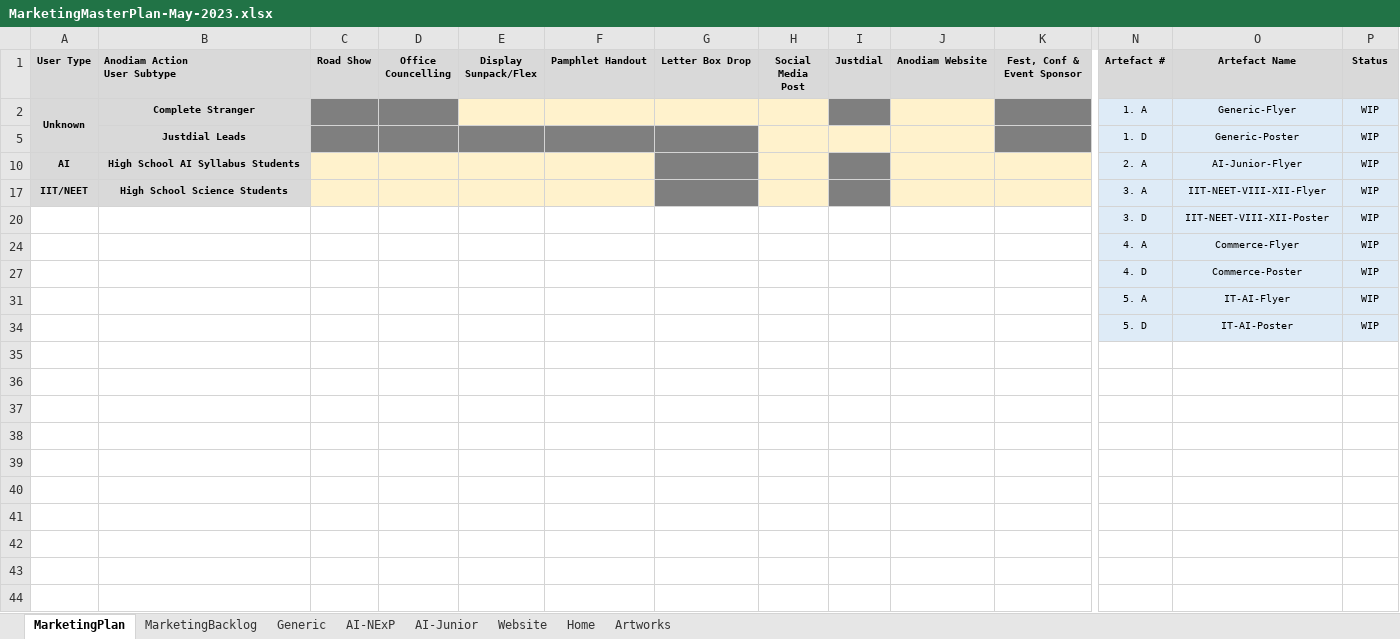
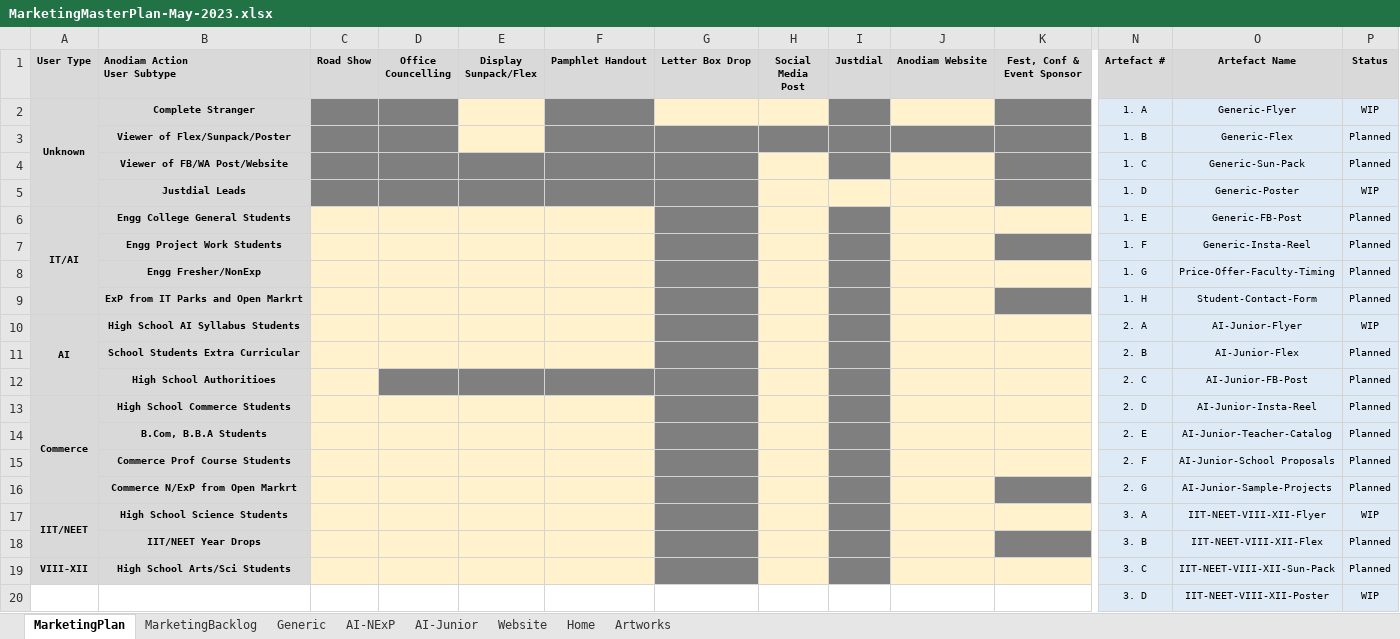
Before and after one commit to anodiamadm/Docs, an Excel workbook: Offline/BusinessManagement/MarketingMasterPlan-May-2023.xlsx, sheet MarketingPlan, drawn as a sheet; only a part is shown, gaps mark what is left out; the shorter side is filled out with more unchanged rows; values as stored, in another font and other column widths than the file's, no borders; rows hold the shown columns only; the diff covers the shown part only; the diff names each change by its address in the sheet, - before the commit and + after, or states it on an @@ line.

```diff
--- a/Offline/BusinessManagement/MarketingMasterPlan-May-2023.xlsx (sheet MarketingPlan)
+++ b/Offline/BusinessManagement/MarketingMasterPlan-May-2023.xlsx (sheet MarketingPlan)
-F2 fill: #FFF2CC
+F2 fill: #7F7F7F
@@ row 3 unhidden:  | Viewer of Flex/Sunpack/Poster |  |  |  |  |  |  |  |  |  | 1. B | Generic-Flex | Planned @@
@@ row 4 unhidden:  | Viewer of FB/WA Post/Website |  |  |  |  |  |  |  |  |  | 1. C | Generic-Sun-Pack | Planned @@
@@ row 6 unhidden: IT/AI | Engg College General Students |  |  |  |  |  |  |  |  |  | 1. E | Generic-FB-Post | Planned @@
@@ row 7 unhidden:  | Engg Project Work Students |  |  |  |  |  |  |  |  |  | 1. F | Generic-Insta-Reel | Planned @@
@@ row 8 unhidden:  | Engg Fresher/NonExp |  |  |  |  |  |  |  |  |  | 1. G | Price-Offer-Faculty-Timing | Planned @@
@@ row 9 unhidden:  | ExP from IT Parks and Open Markrt |  |  |  |  |  |  |  |  |  | 1. H | Student-Contact-Form | Planned @@
+A10:A12 merged
@@ row 11 unhidden:  | School Students Extra Curricular |  |  |  |  |  |  |  |  |  | 2. B | AI-Junior-Flex | Planned @@
@@ row 12 unhidden:  | High School Authoritioes |  |  |  |  |  |  |  |  |  | 2. C | AI-Junior-FB-Post | Planned @@
@@ row 13 unhidden: Commerce | High School Commerce Students |  |  |  |  |  |  |  |  |  | 2. D | AI-Junior-Insta-Reel | Planned @@
@@ row 14 unhidden:  | B.Com, B.B.A Students |  |  |  |  |  |  |  |  |  | 2. E | AI-Junior-Teacher-Catalog | Planned @@
@@ row 15 unhidden:  | Commerce Prof Course Students |  |  |  |  |  |  |  |  |  | 2. F | AI-Junior-School Proposals | Planned @@
@@ row 16 unhidden:  | Commerce N/ExP from Open Markrt |  |  |  |  |  |  |  |  |  | 2. G | AI-Junior-Sample-Projects | Planned @@
+A17:A18 merged
@@ row 18 unhidden:  | IIT/NEET Year Drops |  |  |  |  |  |  |  |  |  | 3. B | IIT-NEET-VIII-XII-Flex | Planned @@
@@ row 19 unhidden: VIII-XII | High School Arts/Sci Students |  |  |  |  |  |  |  |  |  | 3. C | IIT-NEET-VIII-XII-Sun-Pack | Planned @@
```
Also changed, not shown: 1 added row and 28 hidden or unhidden rows elsewhere in this sheet, hidden cells, 2 other files.
